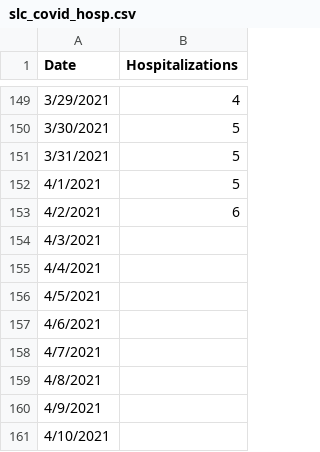
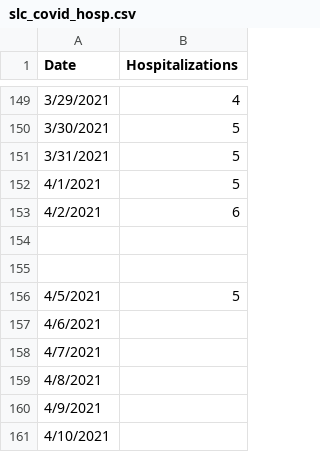
Before and after one commit to iramler/stlawu_covid, a CSV file: slc_covid_hosp.csv, drawn as a sheet; only a part is shown, gaps mark what is left out.

```diff
--- a/slc_covid_hosp.csv
+++ b/slc_covid_hosp.csv
@@ -153,5 +153,5 @@ Date,Hospitalizations
 4/2/2021,6
-4/3/2021,
-4/4/2021,
-4/5/2021,
+,
+,
+4/5/2021,5
 4/6/2021,
```
Also changed, not shown: slc_towns_active_cases.csv, slc_towns_total_cases.csv.
